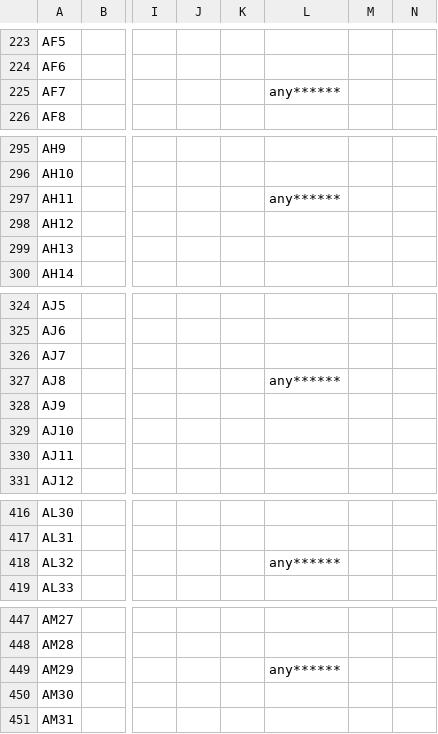
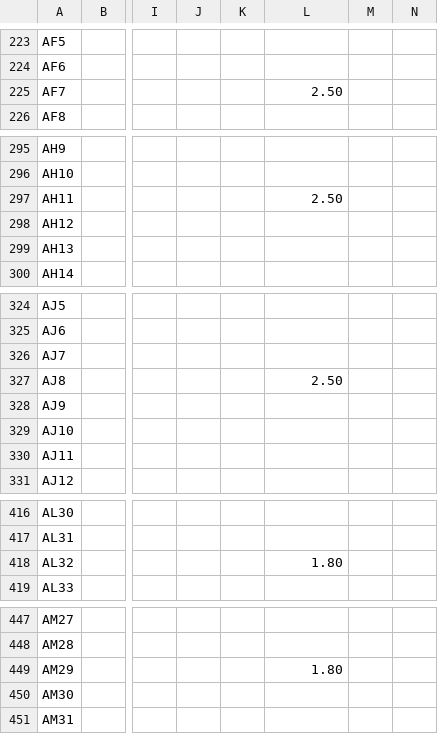
Before and after one commit to pkpio/DDR2_Interface_Xilinx_XUPV5, a CSV file: mig_36_1_pad.csv, drawn as a sheet; only a part is shown, gaps mark what is left out; the diff covers the shown part only; the diff names each change by its address in the sheet, - before the commit and + after, or states it on an @@ line.

```diff
--- a/mig_36_1_pad.csv
+++ b/mig_36_1_pad.csv
-L225: any******
+L225: 2.50
-L297: any******
+L297: 2.50
-L327: any******
+L327: 2.50
-L418: any******
+L418: 1.80
-L449: any******
+L449: 1.80
```
Also changed, not shown: 72 edited cells elsewhere in this file, 59 other files.
